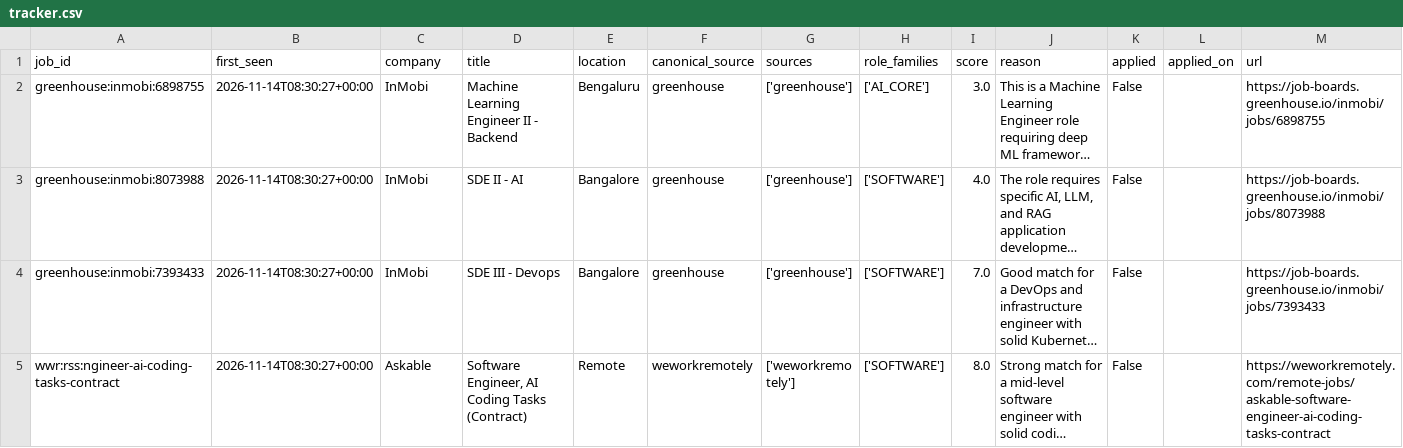
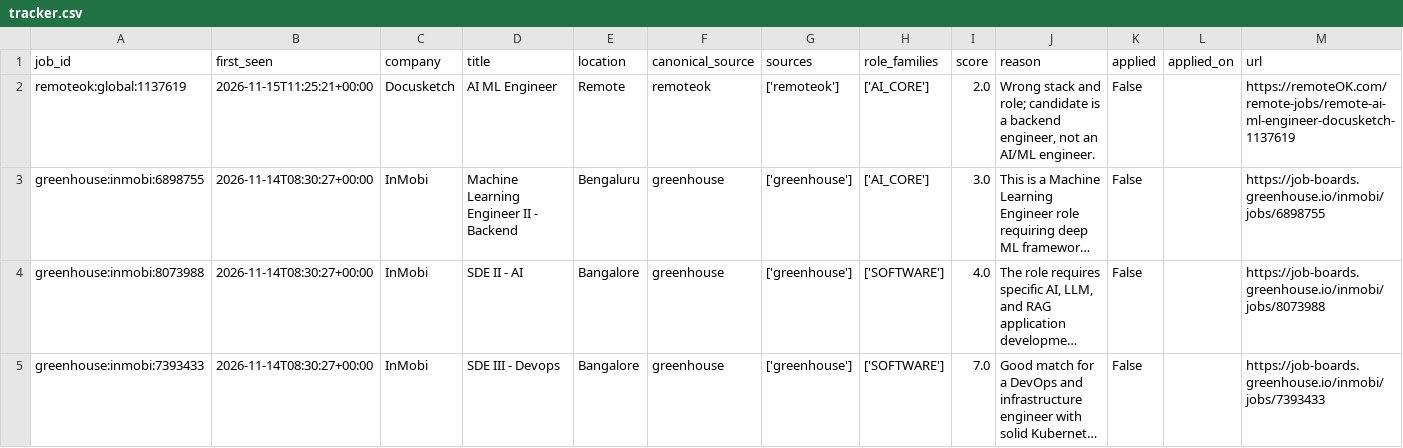
Before and after one commit to shubhaammm08/Job-Hunt, a CSV file: tracker.csv, drawn as a sheet; only a part is shown; the shorter side is filled out with more unchanged rows; long unchanged cells end in …; the diff names each change by its address in the sheet, - before the commit and + after, or states it on an @@ line.

```diff
--- a/tracker.csv
+++ b/tracker.csv
+row 2: remoteok:global:1137619 | 2026-11-15T11:25:21+00:00 | Docusketch | AI ML Engineer | Remote | remoteok | ['remoteok'] | ['AI_CORE'] | 2.0 | Wrong stack and role; candidate is a backend engineer, not an AI/ML engineer. | False |  | https://remoteOK.com/remote-jobs/remote-ai-ml-engineer-docusketch-1137619
```
Also changed, not shown: 1 other file.
